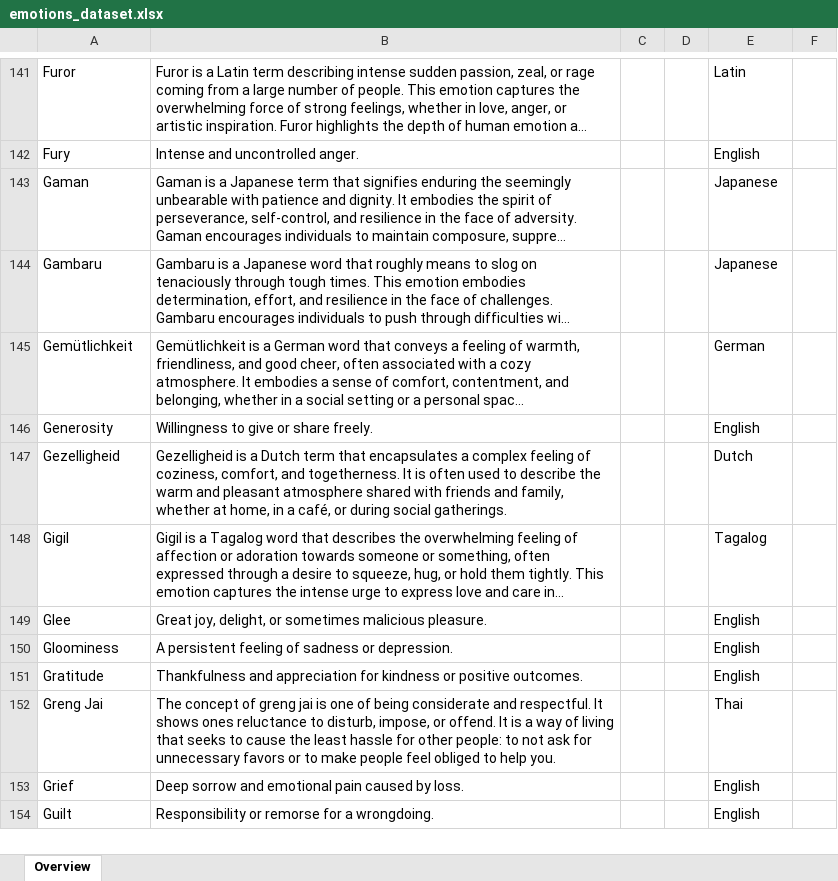
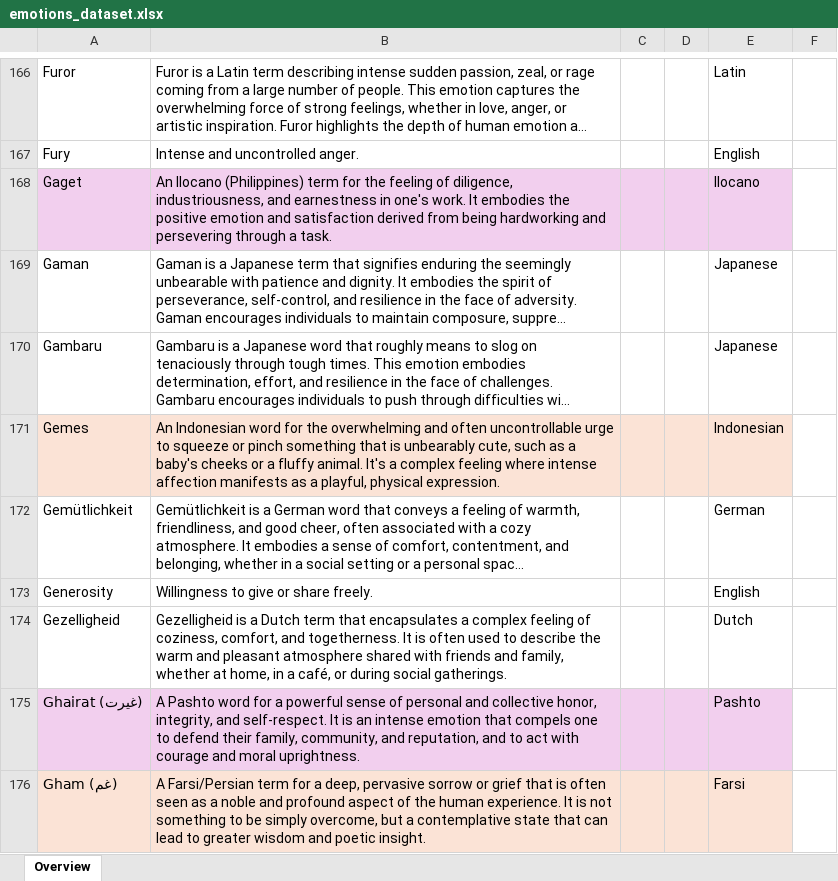
Before and after one commit to FerdinandNathaniel/E-star, an Excel workbook: data/raw/emotions_dataset.xlsx, sheet Overview, drawn as a sheet; only a part is shown, gaps mark what is left out; the shorter side is filled out with more unchanged rows; long unchanged cells end in …; values as stored, in another font and other column widths than the file's, no borders; conditional formats not drawn; the diff covers the shown part only; the diff names each change by its address in the sheet, - before the commit and + after, or states it on an @@ line.

```diff
--- a/data/raw/emotions_dataset.xlsx (sheet Overview)
+++ b/data/raw/emotions_dataset.xlsx (sheet Overview)
+row 168: Gaget | An Ilocano (Philippines) term for the feeling of diligence, industriousness, and earnestness in one's work. It embodies the positive emotion and satisfaction derived from being hardworking and persevering through a task. |  |  | Ilocano
+row 171: Gemes | An Indonesian word for the overwhelming and often uncontrollable urge to squeeze or pinch something that is unbearably cute, such as a baby's cheeks or a fluffy animal. It's a complex feeling where intense affection manifests as a playful, physical expression. |  |  | Indonesian
+row 175: Ghairat (غيرت) | A Pashto word for a powerful sense of personal and collective honor, integrity, and self-respect. It is an intense emotion that compels one to defend their family, community, and reputation, and to act with courage and moral uprightness. |  |  | Pashto
+row 176: Gham (غم) | A Farsi/Persian term for a deep, pervasive sorrow or grief that is often seen as a noble and profound aspect of the human experience. It is not something to be simply overcome, but a contemplative state that can lead to greater wisdom and poetic insight. |  |  | Farsi
```
Also changed, not shown: 102 added rows, 1 removed row and 5 edited cells elsewhere in this sheet, 4 other files.
